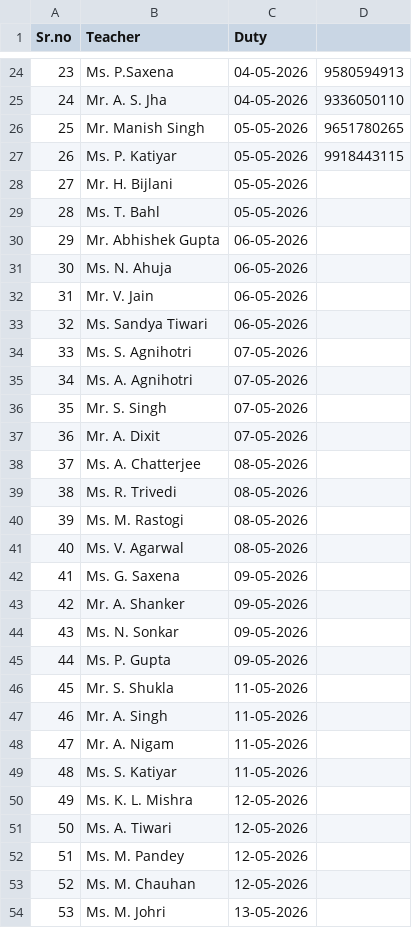
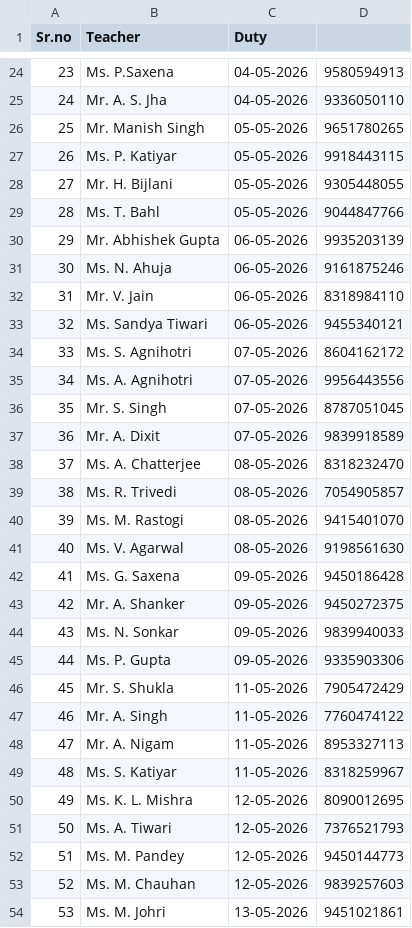
Before and after one commit to reachtoprasoon-crypto/wa-bot, a CSV file: duty.csv, drawn as a sheet; only a part is shown, gaps mark what is left out; the diff covers the shown part only.

Commit message:
Update contact numbers in duty.csv
Updated contact numbers for multiple entries.

```diff
--- a/duty.csv
+++ b/duty.csv
@@ -27,28 +27,28 @@ Sr.no,Teacher,Duty
 26,Ms. P. Katiyar,05-05-2026,9918443115
-27,Mr. H. Bijlani,05-05-2026,
-28,Ms. T. Bahl,05-05-2026
-29,Mr. Abhishek Gupta,06-05-2026
-30,Ms. N. Ahuja,06-05-2026
-31,Mr. V. Jain,06-05-2026
-32,Ms. Sandya Tiwari,06-05-2026
-33,Ms. S. Agnihotri,07-05-2026
-34,Ms. A. Agnihotri,07-05-2026
-35,Mr. S. Singh,07-05-2026
-36,Mr. A. Dixit,07-05-2026
-37,Ms. A. Chatterjee,08-05-2026
-38,Ms. R. Trivedi,08-05-2026
-39,Ms. M. Rastogi,08-05-2026
-40,Ms. V. Agarwal,08-05-2026
-41,Ms. G. Saxena,09-05-2026
-42,Mr. A. Shanker,09-05-2026
-43,Ms. N. Sonkar,09-05-2026
-44,Ms. P. Gupta,09-05-2026
-45,Mr. S. Shukla,11-05-2026
-46,Mr. A. Singh,11-05-2026
-47,Mr. A. Nigam,11-05-2026
-48,Ms. S. Katiyar,11-05-2026
-49,Ms. K. L. Mishra,12-05-2026
-50,Ms. A. Tiwari,12-05-2026
-51,Ms. M. Pandey,12-05-2026
-52,Ms. M. Chauhan,12-05-2026
-53,Ms. M. Johri,13-05-2026
+27,Mr. H. Bijlani,05-05-2026,9305448055
+28,Ms. T. Bahl,05-05-2026,9044847766
+29,Mr. Abhishek Gupta,06-05-2026,9935203139
+30,Ms. N. Ahuja,06-05-2026,9161875246
+31,Mr. V. Jain,06-05-2026,8318984110
+32,Ms. Sandya Tiwari,06-05-2026,9455340121
+33,Ms. S. Agnihotri,07-05-2026,8604162172
+34,Ms. A. Agnihotri,07-05-2026,9956443556
+35,Mr. S. Singh,07-05-2026,8787051045
+36,Mr. A. Dixit,07-05-2026,9839918589
+37,Ms. A. Chatterjee,08-05-2026,8318232470
+38,Ms. R. Trivedi,08-05-2026,7054905857
+39,Ms. M. Rastogi,08-05-2026,9415401070
+40,Ms. V. Agarwal,08-05-2026,9198561630
+41,Ms. G. Saxena,09-05-2026,9450186428
+42,Mr. A. Shanker,09-05-2026,9450272375
+43,Ms. N. Sonkar,09-05-2026,9839940033
+44,Ms. P. Gupta,09-05-2026,9335903306
+45,Mr. S. Shukla,11-05-2026,7905472429
+46,Mr. A. Singh,11-05-2026,7760474122
+47,Mr. A. Nigam,11-05-2026,8953327113
+48,Ms. S. Katiyar,11-05-2026,8318259967
+49,Ms. K. L. Mishra,12-05-2026,8090012695
+50,Ms. A. Tiwari,12-05-2026,7376521793
+51,Ms. M. Pandey,12-05-2026,9450144773
+52,Ms. M. Chauhan,12-05-2026,9839257603
+53,Ms. M. Johri,13-05-2026,9451021861
```
Also changed, not shown: 12 edited cells elsewhere in this file.
